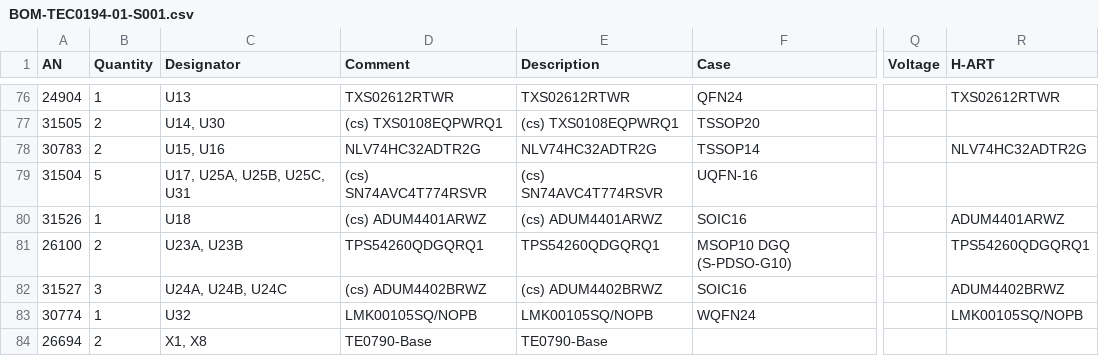
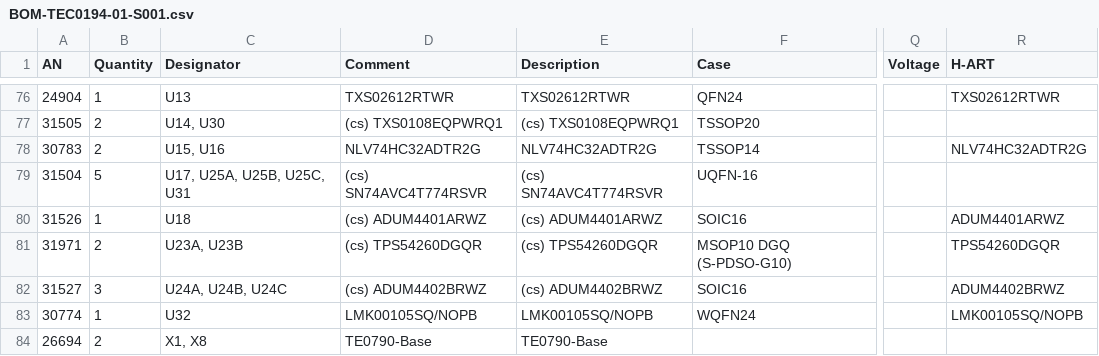
Before and after one commit to ultrazohm/uz_carrierboard, a CSV file: manufacturing reports/BOM/BOM-TEC0194-01-S001.csv, drawn as a sheet; only a part is shown, gaps mark what is left out; the diff names each change by its address in the sheet, - before the commit and + after, or states it on an @@ line.

```diff
--- a/manufacturing reports/BOM/BOM-TEC0194-01-S001.csv
+++ b/manufacturing reports/BOM/BOM-TEC0194-01-S001.csv
-A81 (AN): 26100
+A81 (AN): 31971
-D81 (Comment): TPS54260QDGQRQ1
+D81 (Comment): (cs) TPS54260DGQR
-E81 (Description): TPS54260QDGQRQ1
+E81 (Description): (cs) TPS54260DGQR
-R81 (H-ART): TPS54260QDGQRQ1
+R81 (H-ART): TPS54260DGQR
```
Also changed, not shown: manufacturing reports/BOM/PP-TEC0194-01-S001.csv, 6 other files.
